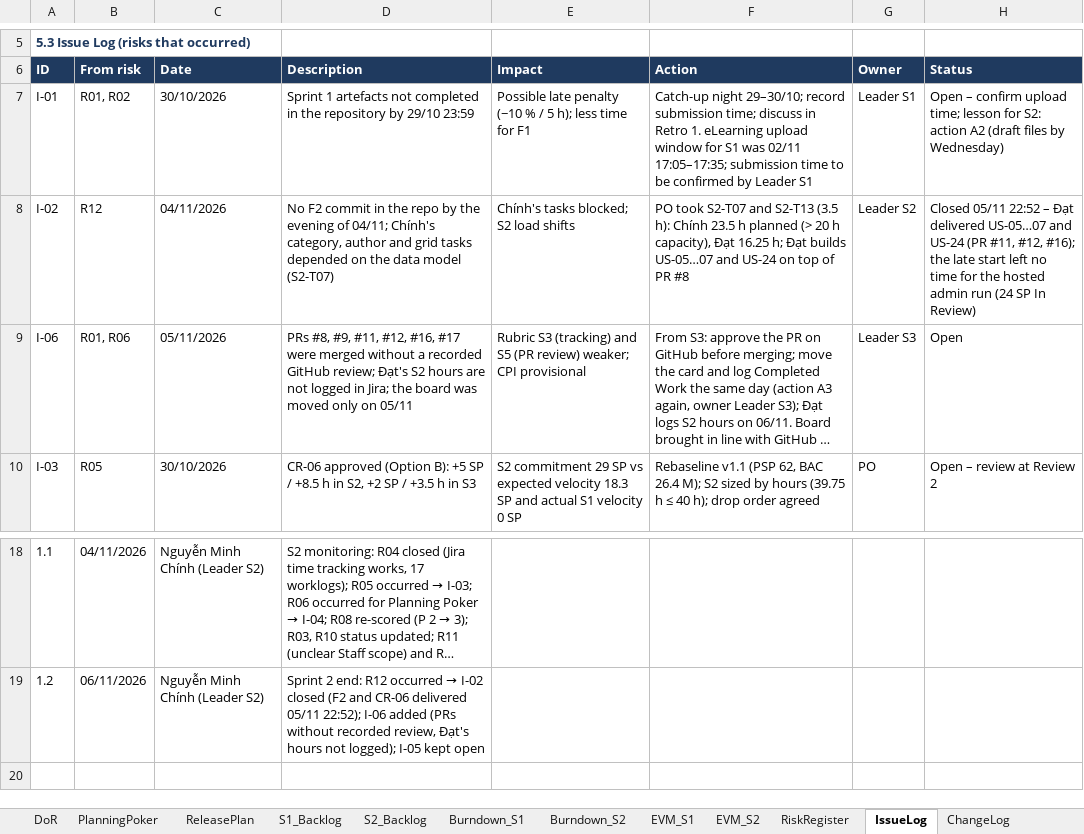
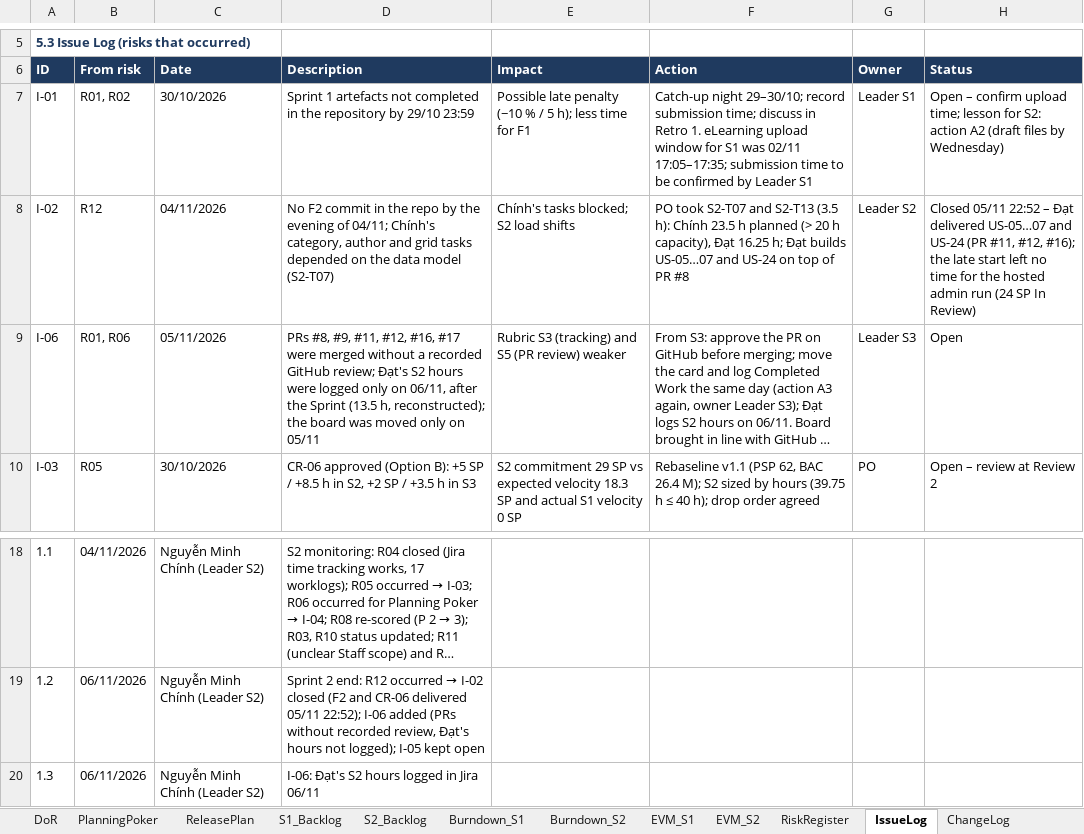
Before and after one commit to Tdat10052499/E-Commercial-Book-Store, an Excel workbook: deliverables/S2/HK261_SPM_FP_Team6_c2_SprintBacklog_S2.xlsx, sheet IssueLog, drawn as a sheet; only a part is shown, gaps mark what is left out; long unchanged cells end in …; values as stored, in another font and other column widths than the file's, no borders; the diff names each change by its address in the sheet, - before the commit and + after, or states it on an @@ line.

```diff
--- a/deliverables/S2/HK261_SPM_FP_Team6_c2_SprintBacklog_S2.xlsx (sheet IssueLog)
+++ b/deliverables/S2/HK261_SPM_FP_Team6_c2_SprintBacklog_S2.xlsx (sheet IssueLog)
-D9 (Description): …S2 hours are not logged in Jira; the board…
+D9 (Description): …S2 hours were logged only on 06/11, after the Sprint (13.5 h, reconstructed); the board…
-E9 (Impact): …(PR review) weaker; CPI provisional
+E9 (Impact): …(PR review) weaker
+row 20: 1.3 | 06/11/2026 | Nguyễn Minh Chính (Leader S2) | I-06: Đạt's S2 hours logged in Jira 06/11
```
Also changed, not shown: sheet WeeklyStatus_S2, sheet EVM_S2, sheet RiskRegister, sheet TestCases_F2F3, sheet Index, sheet TestCases_F1, 1 more sheet, 14 other files.
